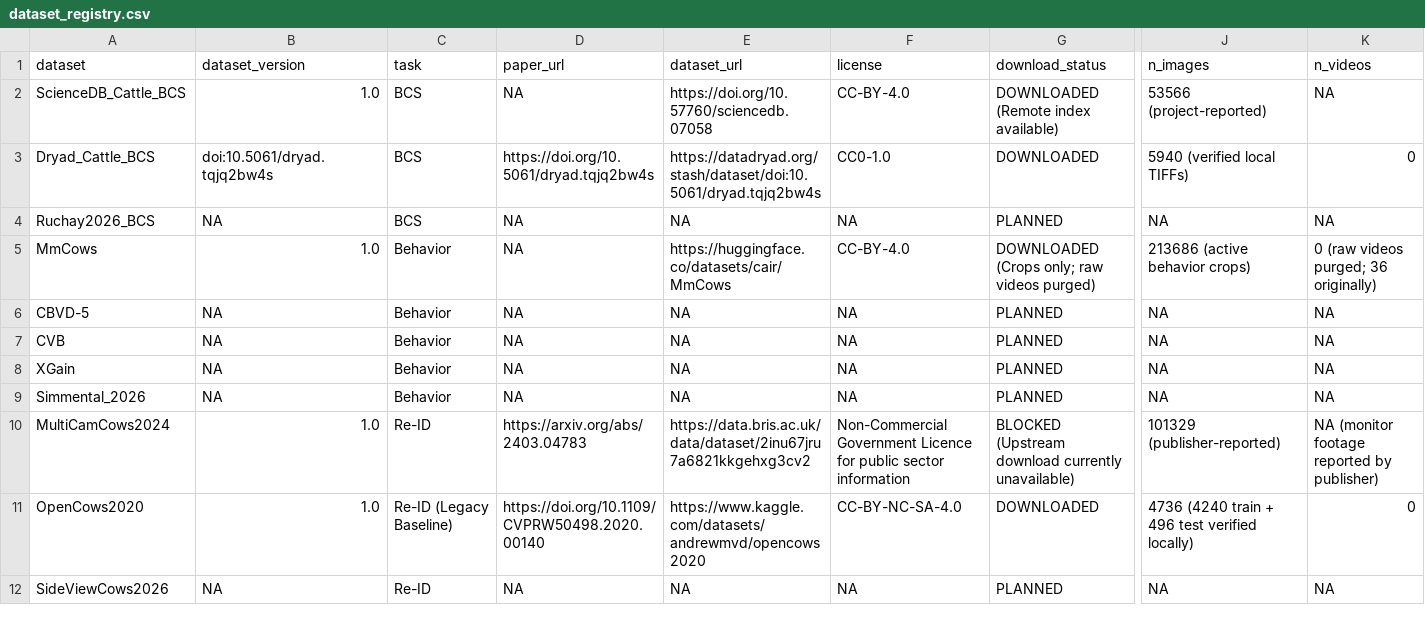
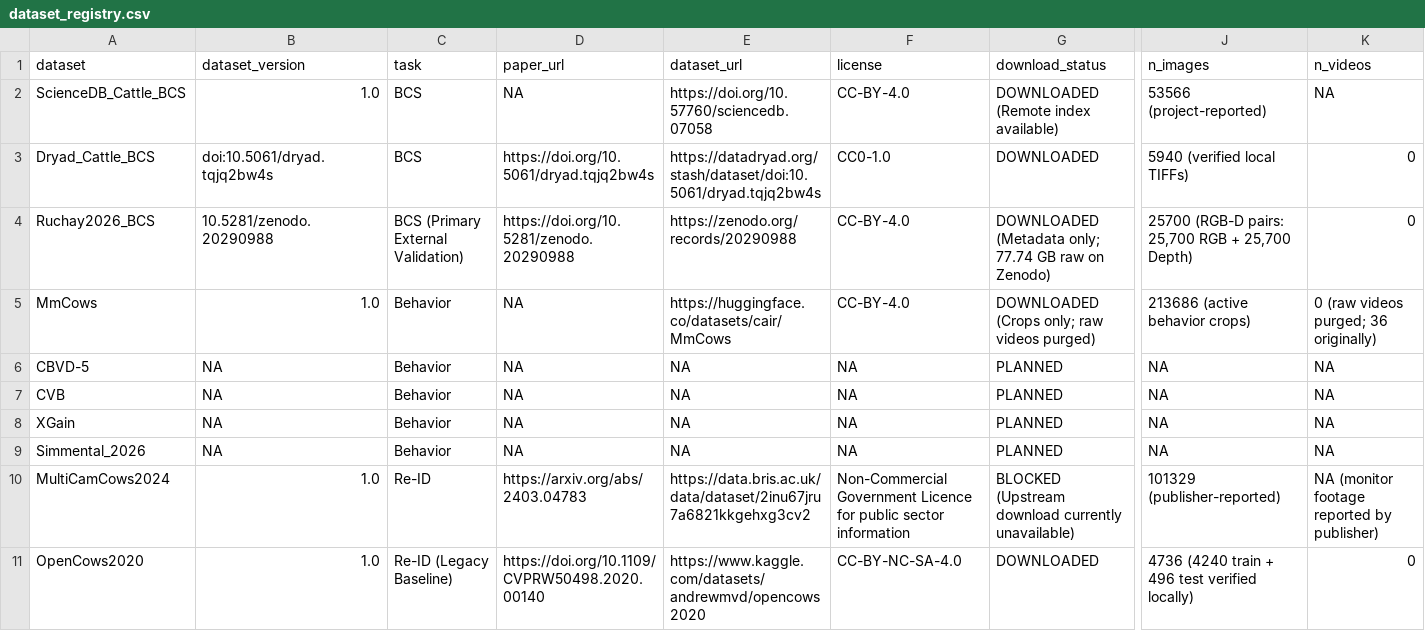
Before and after one commit to Hasinish/cattle-health-monitoring-multi-task-model, a CSV file: datasets/dataset_registry.csv, drawn as a sheet; only a part is shown, gaps mark what is left out; the shorter side is filled out with more unchanged rows; the diff covers the shown part only; the diff names each change by its address in the sheet, - before the commit and + after, or states it on an @@ line.

Commit message:
feat(bcs): verify and index Ruchay 2026 RGB-D BCS benchmark from Zenodo 20290988

```diff
--- a/datasets/dataset_registry.csv
+++ b/datasets/dataset_registry.csv
-B4 (dataset_version): NA
+B4 (dataset_version): 10.5281/zenodo.20290988
-C4 (task): BCS
+C4 (task): BCS (Primary External Validation)
-D4 (paper_url): NA
+D4 (paper_url): https://doi.org/10.5281/zenodo.20290988
-E4 (dataset_url): NA
+E4 (dataset_url): https://zenodo.org/records/20290988
-F4 (license): NA
+F4 (license): CC-BY-4.0
-G4 (download_status): PLANNED
+G4 (download_status): DOWNLOADED (Metadata only; 77.74 GB raw on Zenodo)
-J4 (n_images): NA
+J4 (n_images): 25700 (RGB-D pairs: 25,700 RGB + 25,700 Depth)
-K4 (n_videos): NA
+K4 (n_videos): 0
```
Also changed, not shown: 16 edited cells elsewhere in this file, 4 other files.
